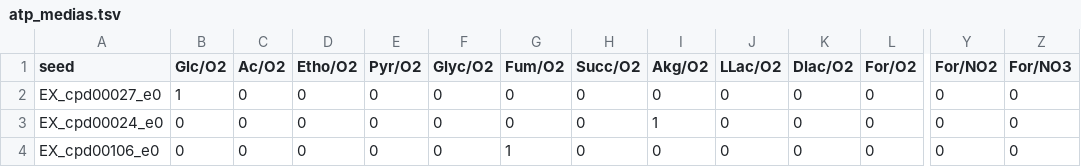
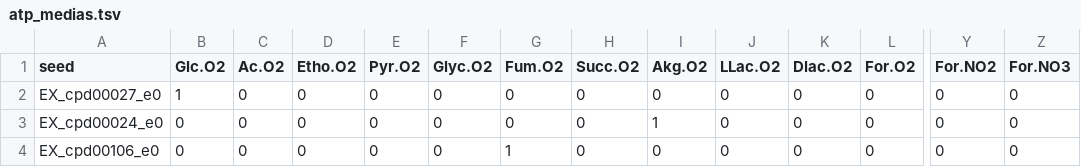
Before and after one commit to ModelSEED/KB-ModelSEEDReconstruction, a TSV file: data/atp_medias.tsv, drawn as a sheet; only a part is shown, gaps mark what is left out; the diff covers the shown part only; the diff names each change by its address in the sheet, - before the commit and + after, or states it on an @@ line.

```diff
--- a/data/atp_medias.tsv
+++ b/data/atp_medias.tsv
-B1: Glc/O2
+B1: Glc.O2
-C1: Ac/O2
+C1: Ac.O2
-D1: Etho/O2
+D1: Etho.O2
-E1: Pyr/O2
+E1: Pyr.O2
-F1: Glyc/O2
+F1: Glyc.O2
-G1: Fum/O2
+G1: Fum.O2
-H1: Succ/O2
+H1: Succ.O2
-I1: Akg/O2
+I1: Akg.O2
-J1: LLac/O2
+J1: LLac.O2
-K1: Dlac/O2
+K1: Dlac.O2
-L1: For/O2
+L1: For.O2
-Y1: For/NO2
+Y1: For.NO2
-Z1: For/NO3
+Z1: For.NO3
```
Also changed, not shown: 20 edited cells elsewhere in this file, 1 other file.
